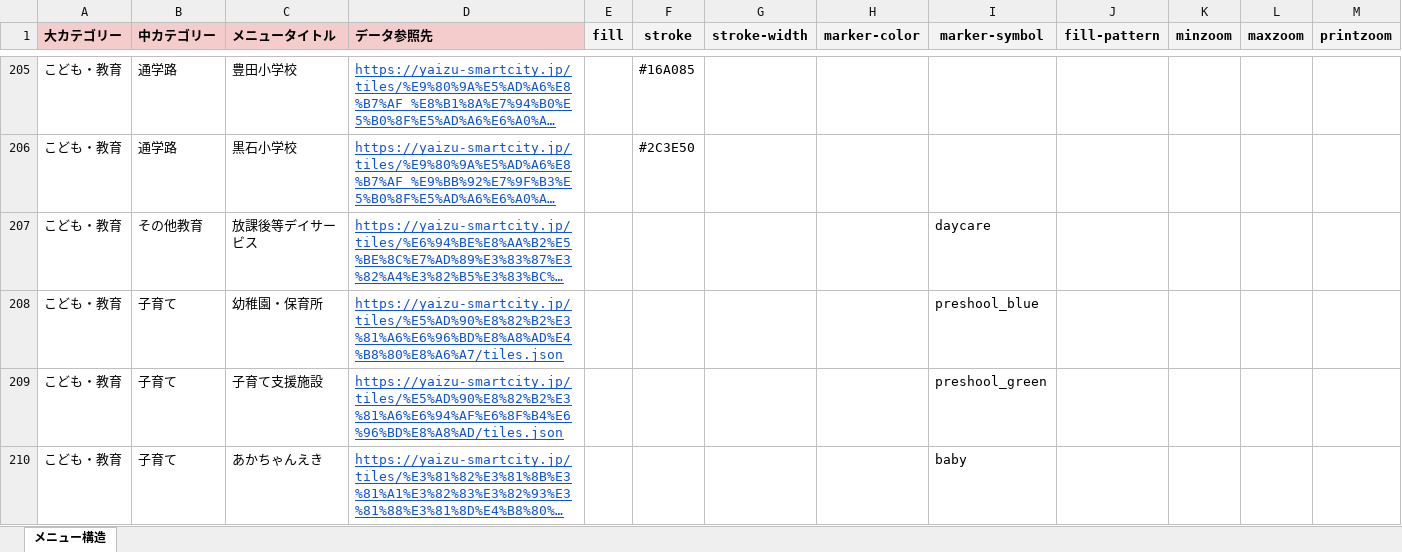
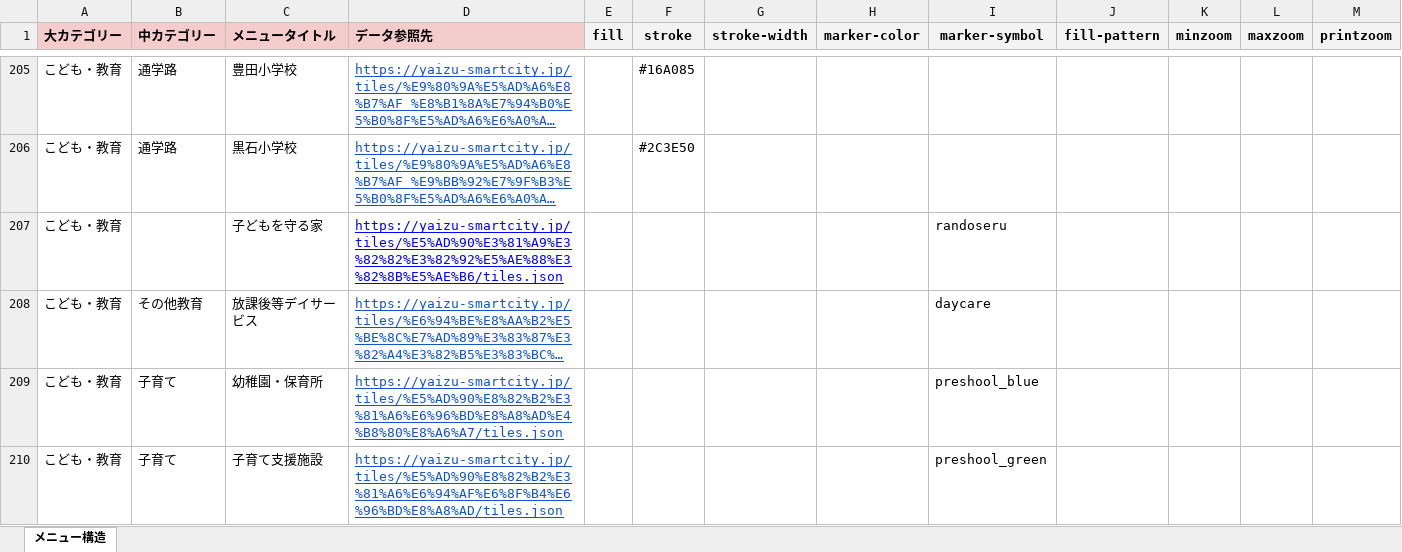
Before and after one commit to yaizu-city/app, an Excel workbook: メニュー/メニュー.xlsx, sheet メニュー構造, drawn as a sheet; only a part is shown, gaps mark what is left out; the shorter side is filled out with more unchanged rows; long unchanged cells end in …; values as stored, in another font and other column widths than the file's, no borders; the diff names each change by its address in the sheet, - before the commit and + after, or states it on an @@ line.

Commit message:
子どもを守る家メニュー追加

```diff
--- a/メニュー/メニュー.xlsx (sheet メニュー構造)
+++ b/メニュー/メニュー.xlsx (sheet メニュー構造)
+row 207: こども・教育 |  | 子どもを守る家 | https://yaizu-smartcity.jp/tiles/%E5%AD%90%E3%81%A9%E3%82%82%E3%82%92%E5%AE%88%E3%82%8B%E5%AE%B6/tiles.json |  |  |  |  | randoseru
```
